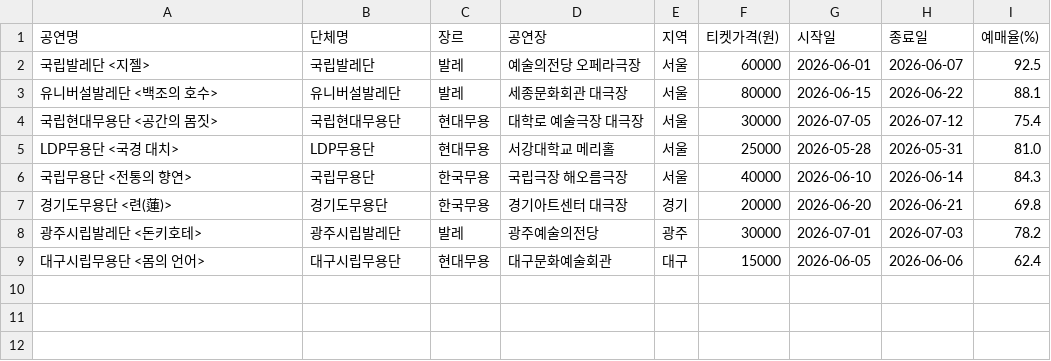
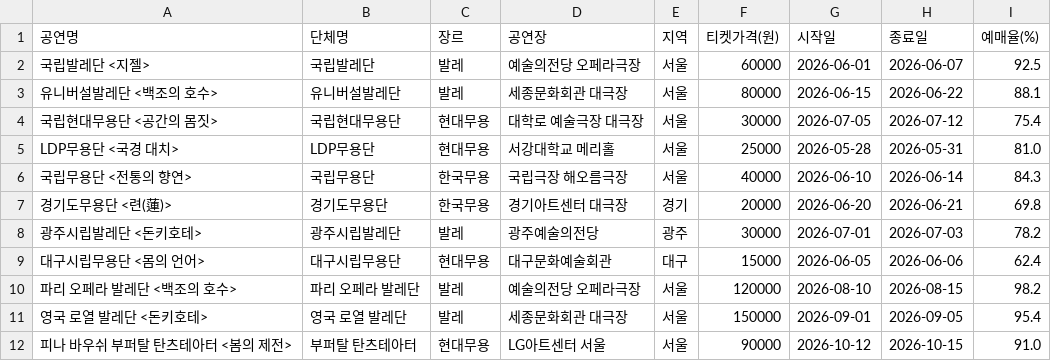
Before and after one commit to Jungeunyul/performance-schedule, a CSV file: dance_data.csv, drawn as a sheet; the diff names each change by its address in the sheet, - before the commit and + after, or states it on an @@ line.

Commit message:
Update dance_data.csv

```diff
--- a/dance_data.csv
+++ b/dance_data.csv
+row 10: 파리 오페라 발레단 <백조의 호수> | 파리 오페라 발레단 | 발레 | 예술의전당 오페라극장 | 서울 | 120000 | 2026-08-10 | 2026-08-15 | 98.2
+row 11: 영국 로열 발레단 <돈키호테> | 영국 로열 발레단 | 발레 | 세종문화회관 대극장 | 서울 | 150000 | 2026-09-01 | 2026-09-05 | 95.4
+row 12: 피나 바우쉬 부퍼탈 탄츠테아터 <봄의 제전> | 부퍼탈 탄츠테아터 | 현대무용 | LG아트센터 서울 | 서울 | 90000 | 2026-10-12 | 2026-10-15 | 91.0
```
